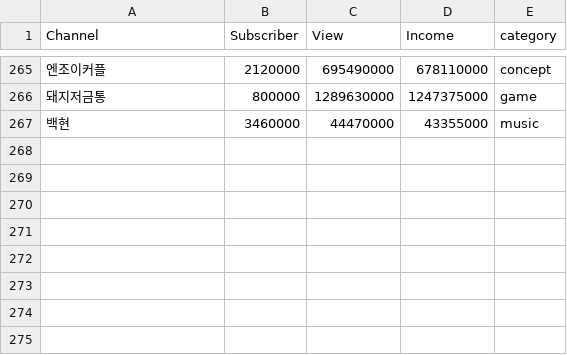
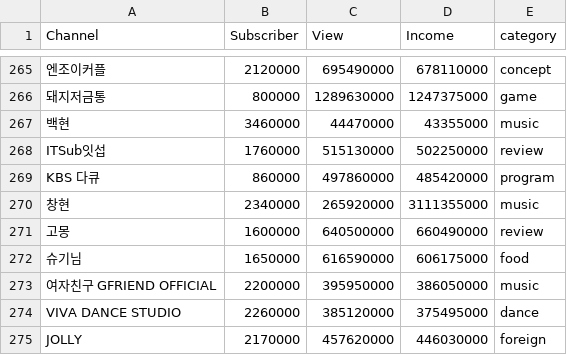
Before and after one commit to kmujm/NumericalAnalysis, a CSV file: dataset.csv, drawn as a sheet; only a part is shown, gaps mark what is left out; the diff names each change by its address in the sheet, - before the commit and + after, or states it on an @@ line.

Commit message:
Update dataset.csv

```diff
--- a/dataset.csv
+++ b/dataset.csv
+row 268: ITSub잇섭 | 1760000 | 515130000 | 502250000 | review
+row 269: KBS 다큐 | 860000 | 497860000 | 485420000 | program
+row 270: 창현 | 2340000 | 265920000 | 3111355000 | music
+row 271: 고몽 | 1600000 | 640500000 | 660490000 | review
+row 272: 슈기님 | 1650000 | 616590000 | 606175000 | food
+row 273: 여자친구 GFRIEND OFFICIAL | 2200000 | 395950000 | 386050000 | music
+row 274: VIVA DANCE STUDIO | 2260000 | 385120000 | 375495000 | dance
+row 275: JOLLY | 2170000 | 457620000 | 446030000 | foreign
```
